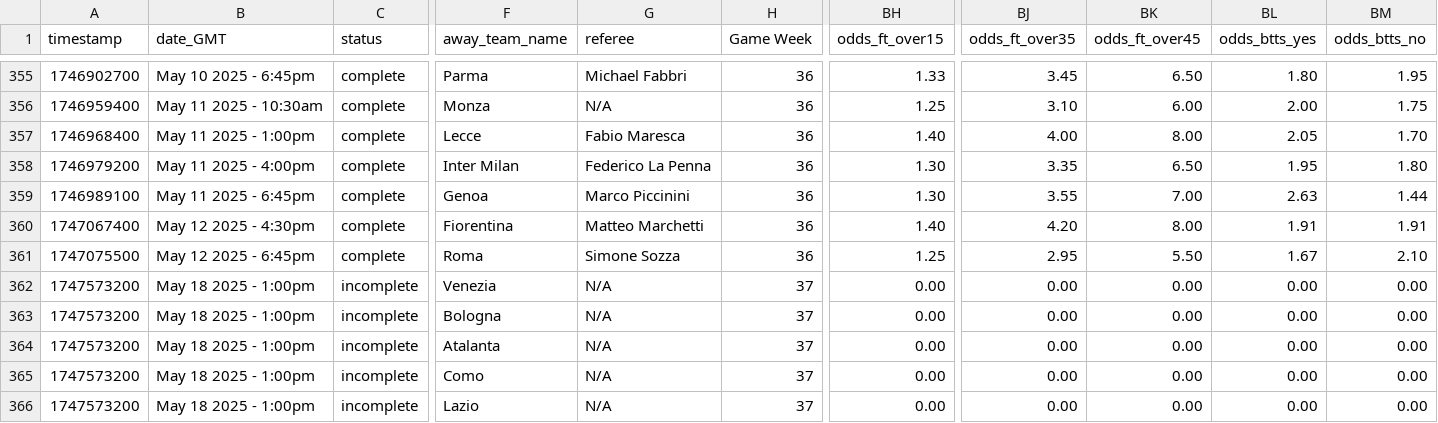
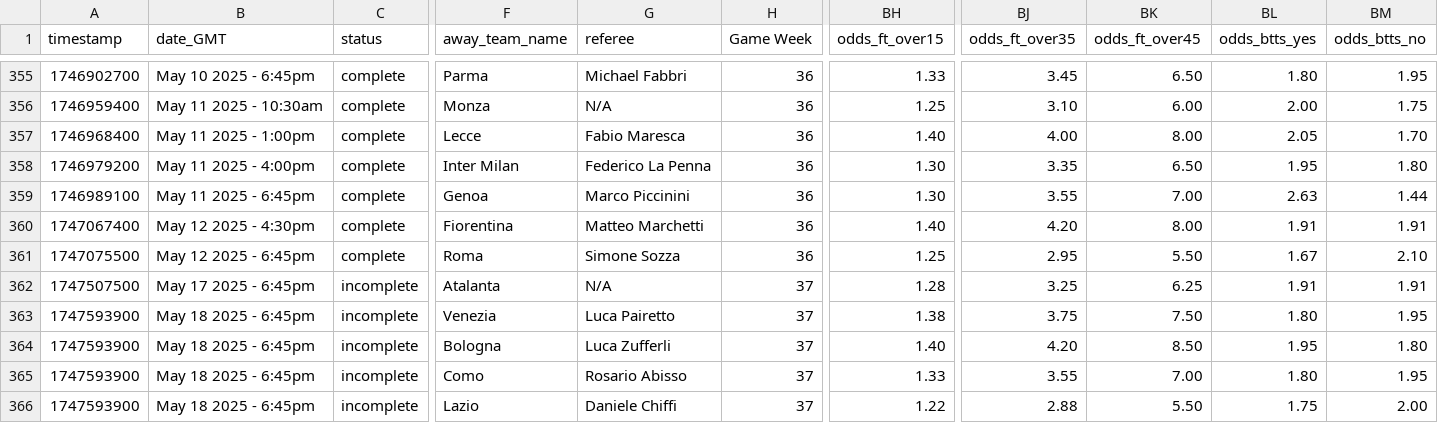
Before and after one commit to furkanyllmz/tahmin2, a CSV file: matches/betmodel/stats/italy-serie-a-matches-2024-to-2025-stats.csv, drawn as a sheet; only a part is shown, gaps mark what is left out; removed rows and columns are numbered as before the commit, all else as after; rows hold the shown columns only; the diff covers the shown part only; the diff names each change by its address in the sheet, - before the commit and + after, or states it on an @@ line.

```diff
--- a/matches/betmodel/stats/italy-serie-a-matches-2024-to-2025-stats.csv
+++ b/matches/betmodel/stats/italy-serie-a-matches-2024-to-2025-stats.csv
+row 362: 1747507500 | May 17 2025 - 6:45pm | incomplete | Atalanta | N/A | 37 | 1.28 | 3.25 | 6.25 | 1.91 | 1.91
-A363:A364 (timestamp): 1747573200
+A363:A364 (timestamp): 1747593900
-B363:B364 (date_GMT): May 18 2025 - 1:00pm
+B363:B364 (date_GMT): May 18 2025 - 6:45pm
-G363 (referee): N/A
+G363 (referee): Luca Pairetto
-BH363 (odds_ft_over15): 0.00
+BH363 (odds_ft_over15): 1.38
-BJ363 (odds_ft_over35): 0.00
+BJ363 (odds_ft_over35): 3.75
-BK363 (odds_ft_over45): 0.00
+BK363 (odds_ft_over45): 7.50
-BL363 (odds_btts_yes): 0.00
+BL363 (odds_btts_yes): 1.80
-BM363 (odds_btts_no): 0.00
+BM363 (odds_btts_no): 1.95
-G364 (referee): N/A
+G364 (referee): Luca Zufferli
-BH364 (odds_ft_over15): 0.00
+BH364 (odds_ft_over15): 1.40
-BJ364 (odds_ft_over35): 0.00
+BJ364 (odds_ft_over35): 4.20
-BK364 (odds_ft_over45): 0.00
+BK364 (odds_ft_over45): 8.50
-BL364 (odds_btts_yes): 0.00
+BL364 (odds_btts_yes): 1.95
-BM364 (odds_btts_no): 0.00
+BM364 (odds_btts_no): 1.80
-row 364: 1747573200 | May 18 2025 - 1:00pm | incomplete | Atalanta | N/A | 37 | 0.00 | 0.00 | 0.00 | 0.00 | 0.00
-A365:A366 (timestamp): 1747573200
+A365:A366 (timestamp): 1747593900
-B365:B366 (date_GMT): May 18 2025 - 1:00pm
+B365:B366 (date_GMT): May 18 2025 - 6:45pm
-G365 (referee): N/A
+G365 (referee): Rosario Abisso
-BH365 (odds_ft_over15): 0.00
+BH365 (odds_ft_over15): 1.33
-BJ365 (odds_ft_over35): 0.00
+BJ365 (odds_ft_over35): 3.55
-BK365 (odds_ft_over45): 0.00
+BK365 (odds_ft_over45): 7.00
-BL365 (odds_btts_yes): 0.00
+BL365 (odds_btts_yes): 1.80
-BM365 (odds_btts_no): 0.00
+BM365 (odds_btts_no): 1.95
-G366 (referee): N/A
+G366 (referee): Daniele Chiffi
-BH366 (odds_ft_over15): 0.00
+BH366 (odds_ft_over15): 1.22
-BJ366 (odds_ft_over35): 0.00
+BJ366 (odds_ft_over35): 2.88
-BK366 (odds_ft_over45): 0.00
+BK366 (odds_ft_over45): 5.50
-BL366 (odds_btts_yes): 0.00
+BL366 (odds_btts_yes): 1.75
-BM366 (odds_btts_no): 0.00
+BM366 (odds_btts_no): 2.00
```
Also changed, not shown: 40 edited cells elsewhere in this file, matches/betmodel/stats/france-ligue-1-matches-2024-to-2025-stats.csv, matches/betmodel/stats/germany-bundesliga-matches-2024-to-2025-stats.csv, 6 other files.
